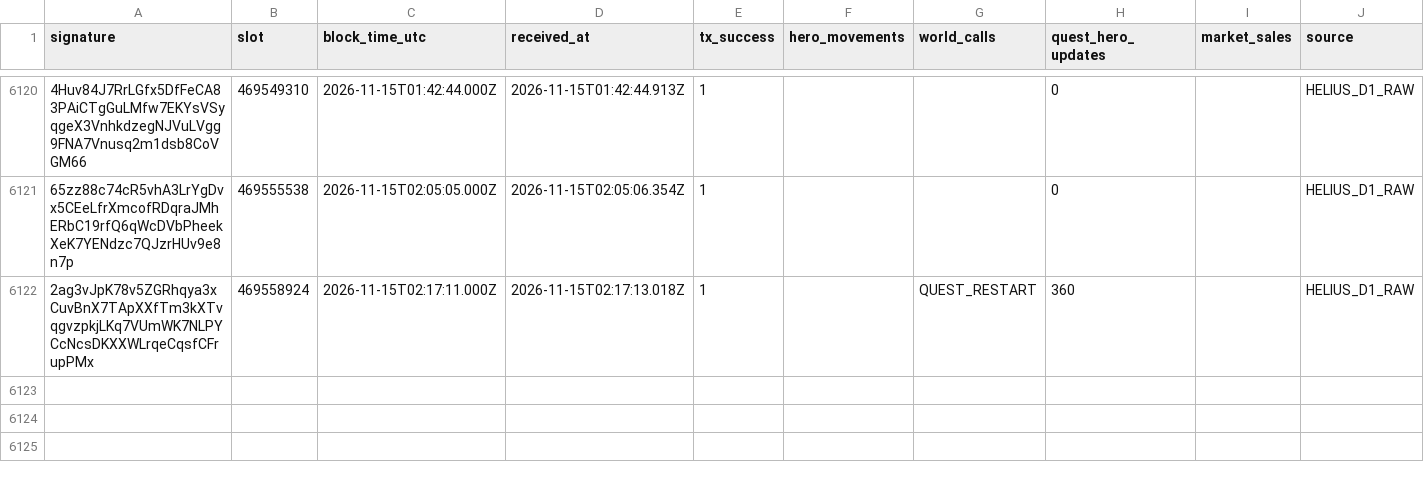
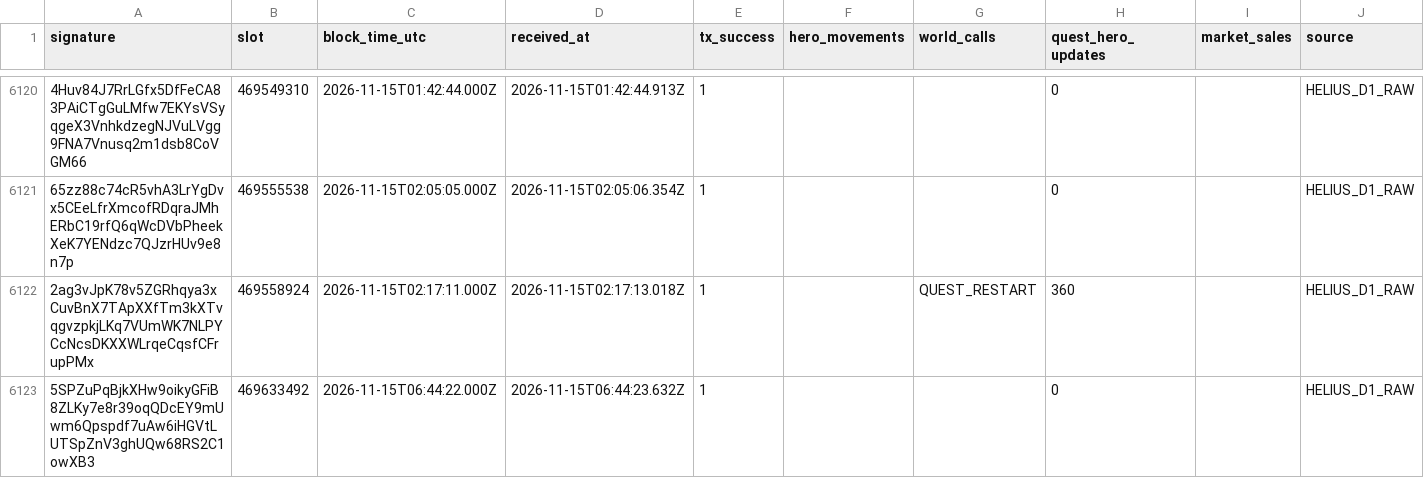
Before and after one commit to cjohnsongh/guild-saga-analytics, a CSV file: data/state/webhook_processed_events.csv, drawn as a sheet; only a part is shown, gaps mark what is left out; the diff names each change by its address in the sheet, - before the commit and + after, or states it on an @@ line.

```diff
--- a/data/state/webhook_processed_events.csv
+++ b/data/state/webhook_processed_events.csv
+row 6123: 5SPZuPqBjkXHw9oikyGFiB8ZLKy7e8r39oqQDcEY9mUwm6Qpspdf7uAw6iHGVtLUTSpZnV3ghUQw68RS2C1owXB3 | 469633492 | 2026-11-15T06:44:22.000Z | 2026-11-15T06:44:23.632Z | 1 |  |  | 0 |  | HELIUS_D1_RAW
```
Also changed, not shown: 5 other files.
